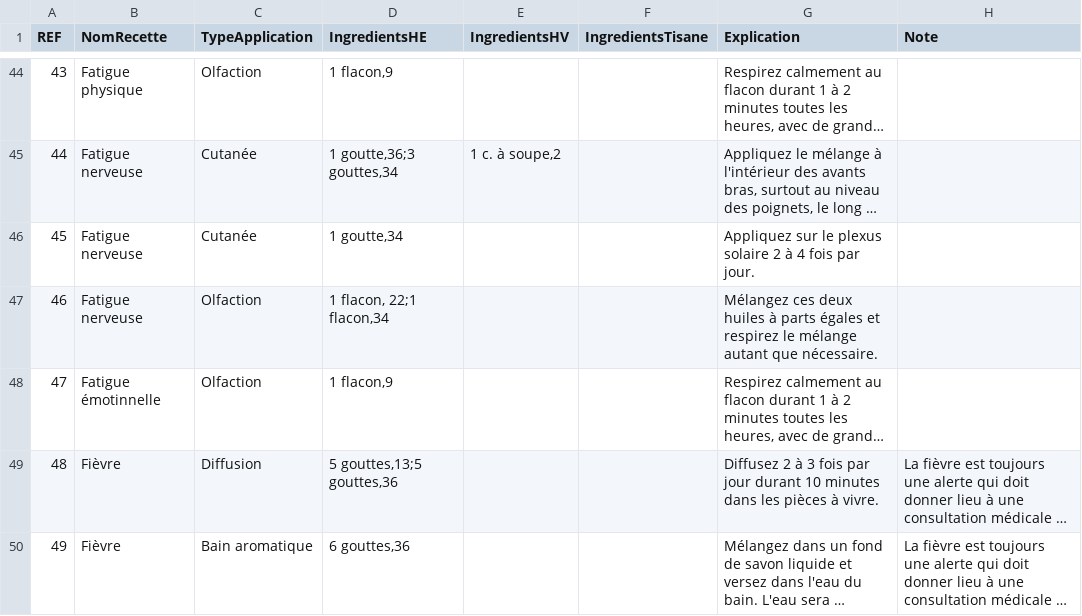
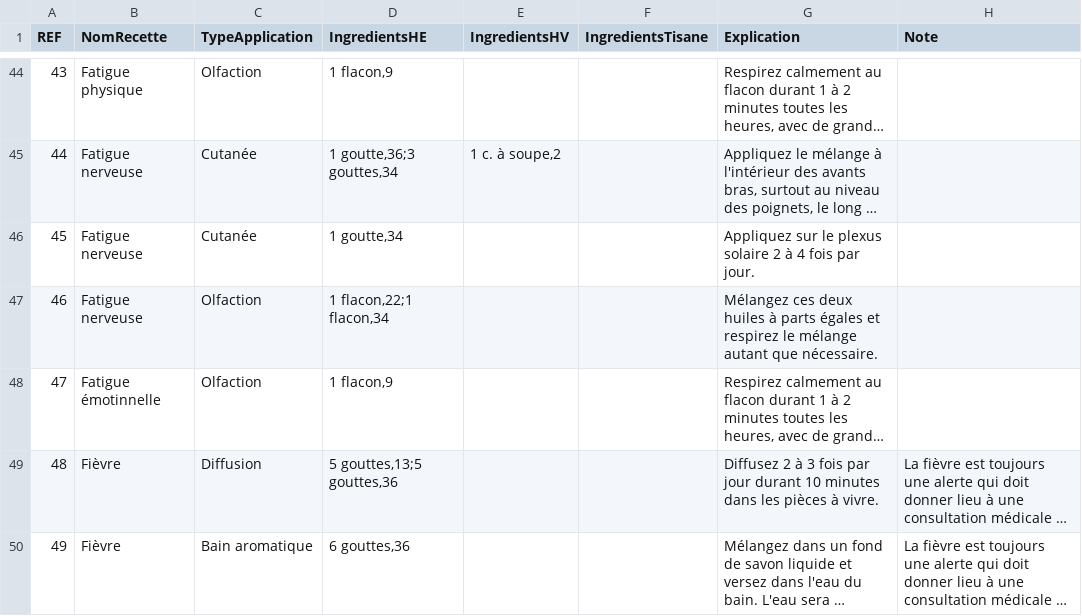
Before and after one commit to Tpev/project-aromadb, a CSV file: database/seeders/recettes_data.csv, drawn as a sheet; only a part is shown, gaps mark what is left out; long unchanged cells end in …; the diff names each change by its address in the sheet, - before the commit and + after, or states it on an @@ line.

Commit message:
Update recettes_data.csv

```diff
--- a/database/seeders/recettes_data.csv
+++ b/database/seeders/recettes_data.csv
-D47 (IngredientsHE): 1 flacon, 22;1 flacon,34
+D47 (IngredientsHE): 1 flacon,22;1 flacon,34
```
